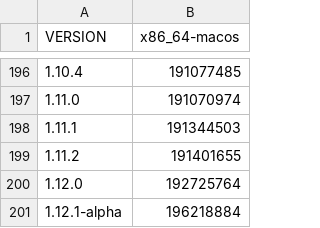
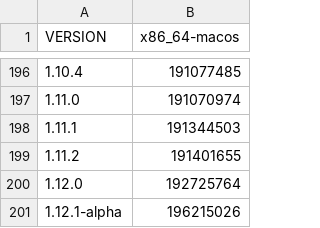
Before and after one commit to defold/build-size, a CSV file: bob_report.csv, drawn as a sheet; only a part is shown, gaps mark what is left out.

Commit message:
Generated new size report and graph [skip ci]

```diff
--- a/bob_report.csv
+++ b/bob_report.csv
@@ -200,2 +200,2 @@ VERSION,x86_64-macos
 1.12.0,192725764
-1.12.1-alpha,196218884
+1.12.1-alpha,196215026
```
Also changed, not shown: bundle_report.csv, editor_report.csv, 14 other files.
